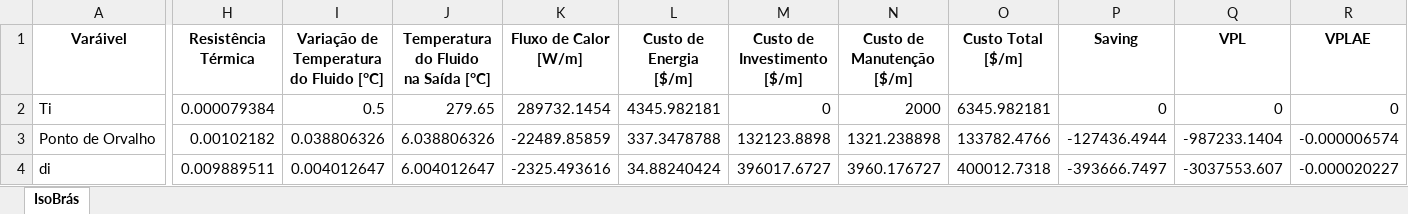
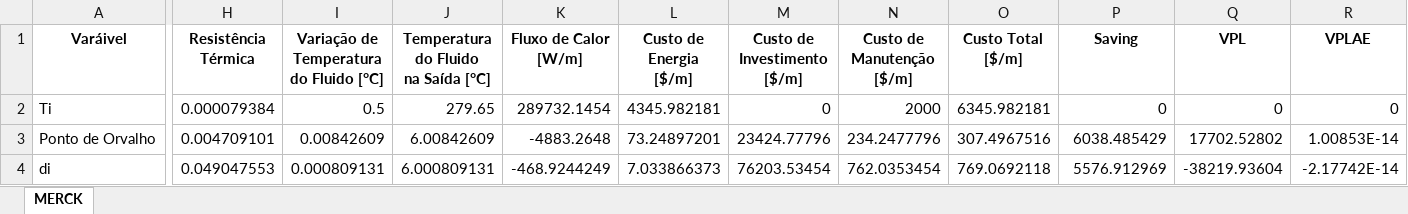
Before and after one commit to eduardopdev/AVEP, an Excel workbook: resultado_a.xlsx, sheet MERCK, drawn as a sheet; only a part is shown, gaps mark what is left out; values as stored, in another font and other column widths than the file's, no borders; the diff covers the shown part only; the diff names each change by its address in the sheet, - before the commit and + after, or states it on an @@ line.

```diff
--- a/resultado_a.xlsx (sheet MERCK)
+++ b/resultado_a.xlsx (sheet MERCK)
-sheet tab: IsoBrás
+sheet tab: MERCK
-H3 (Resistência Térmica): 0.00102182
+H3 (Resistência Térmica): 0.004709101
-I3: 0.038806326
+I3: 0.00842609
-J3: 6.038806326
+J3: 6.00842609
-K3 (Fluxo de Calor [W/m]): -22489.85859
+K3 (Fluxo de Calor [W/m]): -4883.2648
-L3 (Custo de Energia [$/m]): 337.3478788
+L3 (Custo de Energia [$/m]): 73.24897201
-M3 (Custo de Investimento [$/m]): 132123.8898
+M3 (Custo de Investimento [$/m]): 23424.77796
-N3 (Custo de Manutenção [$/m]): 1321.238898
+N3 (Custo de Manutenção [$/m]): 234.2477796
-O3 (Custo Total [$/m]): 133782.4766
+O3 (Custo Total [$/m]): 307.4967516
-P3 (Saving): -127436.4944
+P3 (Saving): 6038.485429
-Q3 (VPL): -987233.1404
+Q3 (VPL): 17702.52802
-R3 (VPLAE): -0.000006574
+R3 (VPLAE): 1.00853E-14
-H4 (Resistência Térmica): 0.009889511
+H4 (Resistência Térmica): 0.049047553
-I4: 0.004012647
+I4: 0.000809131
-J4: 6.004012647
+J4: 6.000809131
-K4 (Fluxo de Calor [W/m]): -2325.493616
+K4 (Fluxo de Calor [W/m]): -468.9244249
-L4 (Custo de Energia [$/m]): 34.88240424
+L4 (Custo de Energia [$/m]): 7.033866373
-M4 (Custo de Investimento [$/m]): 396017.6727
+M4 (Custo de Investimento [$/m]): 76203.53454
-N4 (Custo de Manutenção [$/m]): 3960.176727
+N4 (Custo de Manutenção [$/m]): 762.0353454
-O4 (Custo Total [$/m]): 400012.7318
+O4 (Custo Total [$/m]): 769.0692118
-P4 (Saving): -393666.7497
+P4 (Saving): 5576.912969
-Q4 (VPL): -3037553.607
+Q4 (VPL): -38219.93604
-R4 (VPLAE): -0.000020227
+R4 (VPLAE): -2.17742E-14
```
Also changed, not shown: 9 added rows, 9 removed rows and 240 edited cells elsewhere in this sheet, 9 other files.
